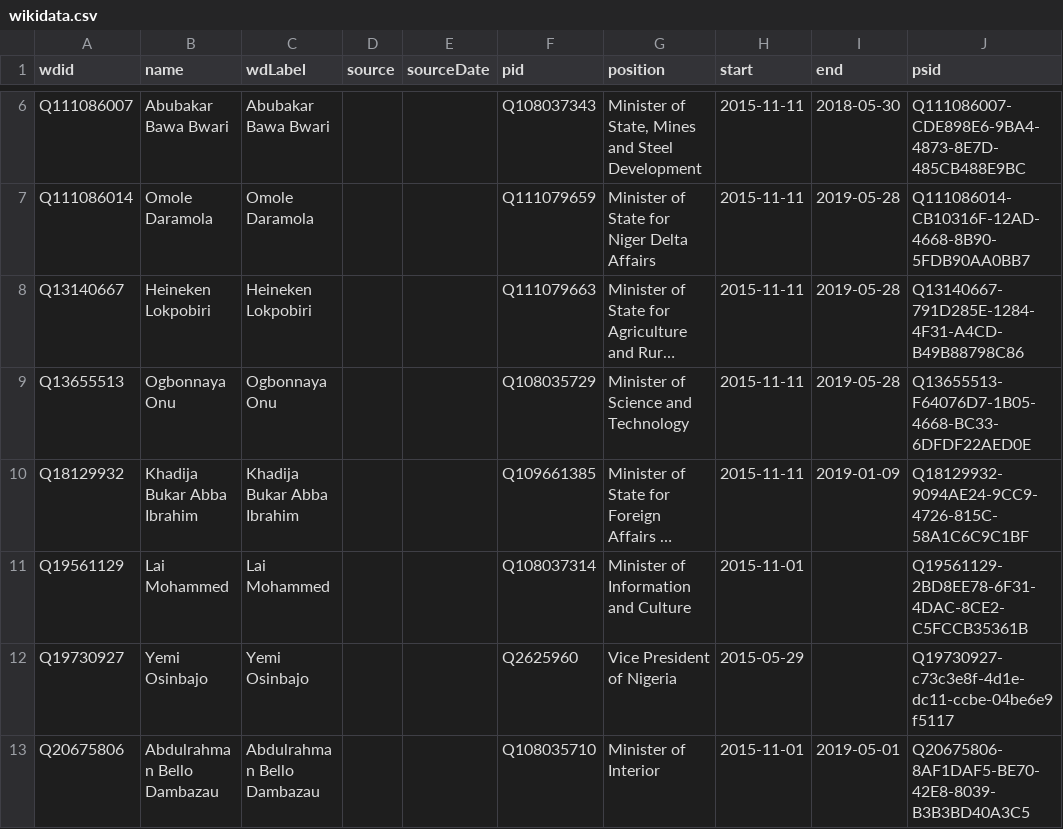
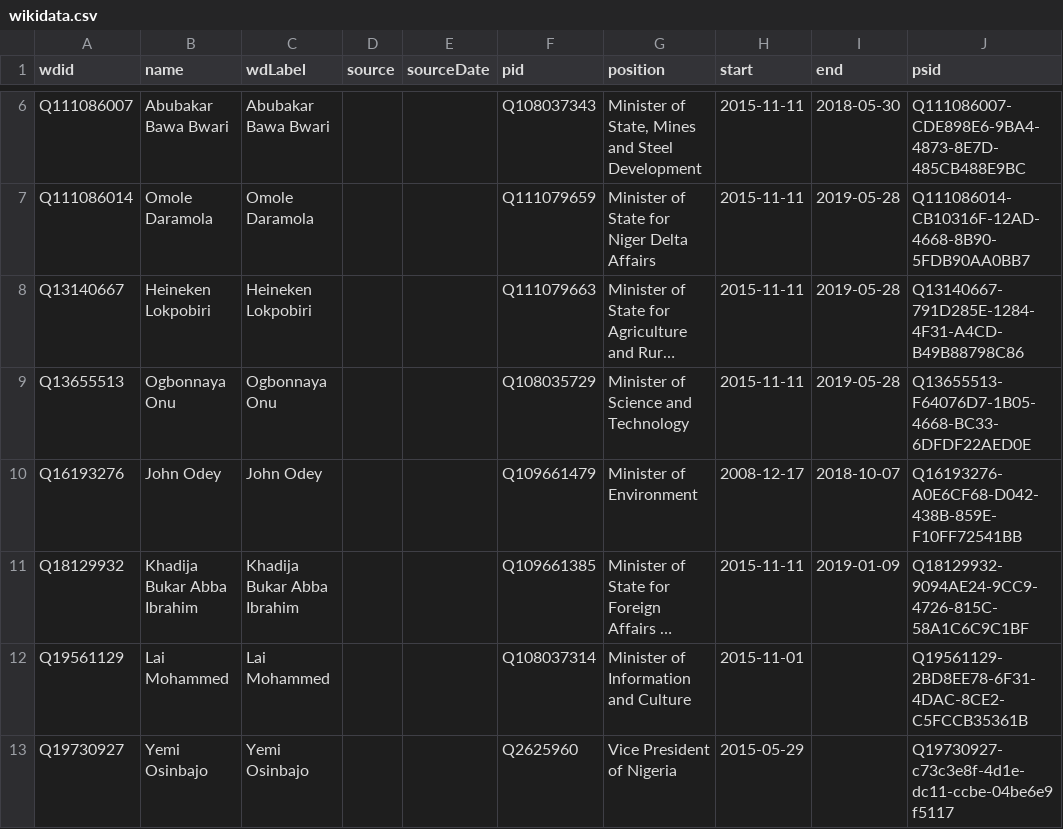
Before and after one commit to every-politician-scrapers/nigeria, a CSV file: sources/cabinet-buhari-1/wikidata.csv, drawn as a sheet; only a part is shown, gaps mark what is left out; the shorter side is filled out with more unchanged rows; long unchanged cells end in …; the diff names each change by its address in the sheet, - before the commit and + after, or states it on an @@ line.

Commit message:
Compare external sources to Wikidata

```diff
--- a/sources/cabinet-buhari-1/wikidata.csv
+++ b/sources/cabinet-buhari-1/wikidata.csv
+row 10: Q16193276 | John Odey | John Odey |  |  | Q109661479 | Minister of Environment | 2008-12-17 | 2018-10-07 | Q16193276-A0E6CF68-D042-438B-859E-F10FF72541BB
```
Also changed, not shown: sources/senate-5/diff.csv, sources/senate-5/wikidata.csv, 13 other files.
